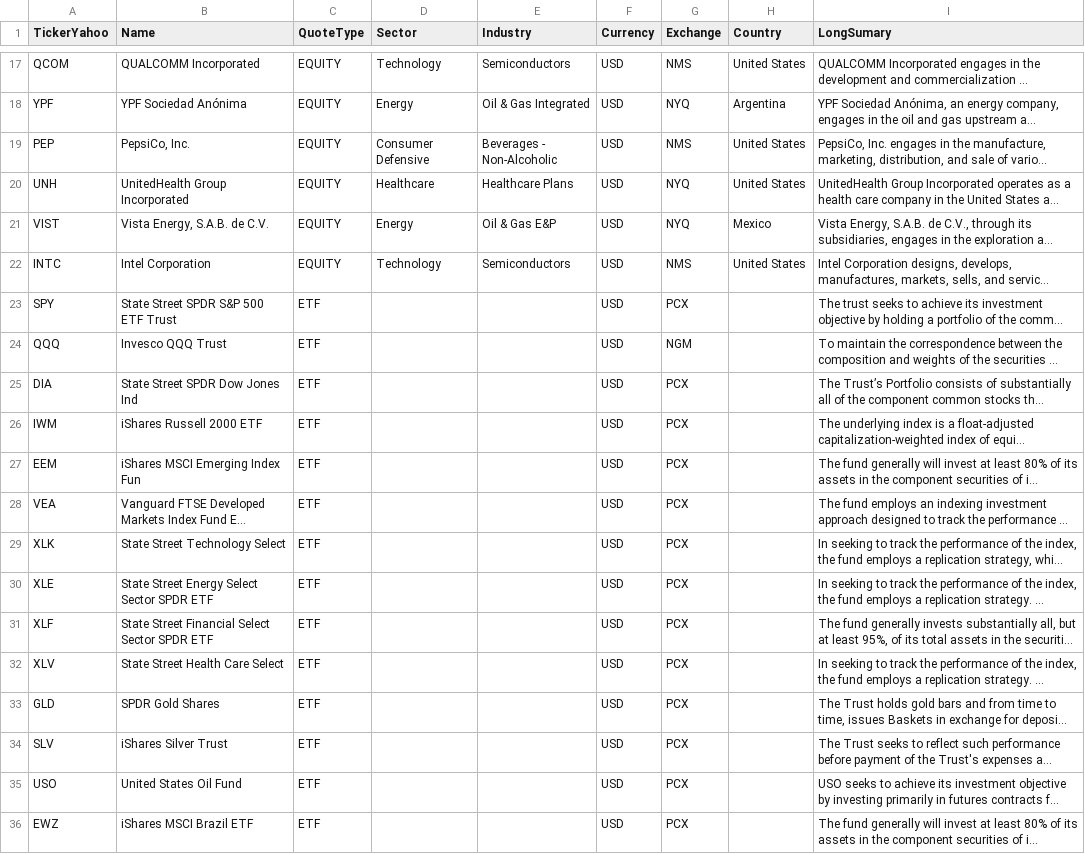
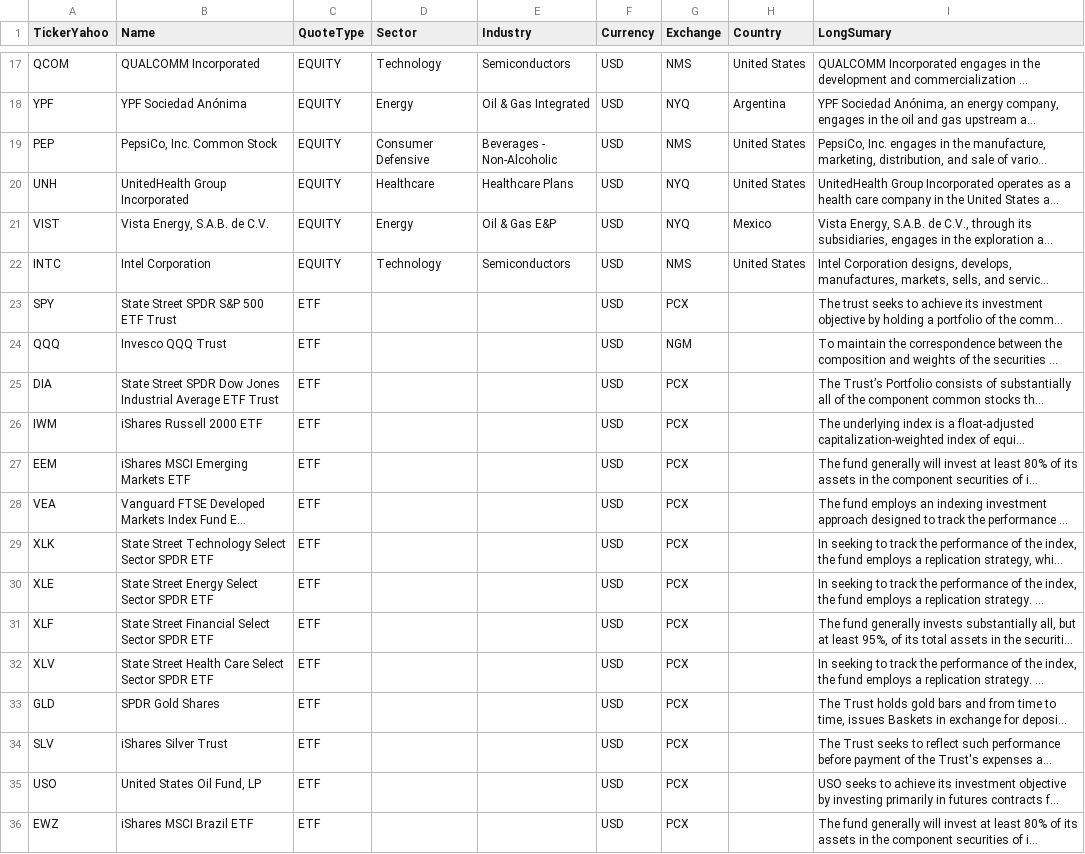
Before and after one commit to jpzingoni/stocks-market, a CSV file: DIM_Tickers.csv, drawn as a sheet; only a part is shown, gaps mark what is left out; long unchanged cells end in …; the diff names each change by its address in the sheet, - before the commit and + after, or states it on an @@ line.

```diff
--- a/DIM_Tickers.csv
+++ b/DIM_Tickers.csv
-B19 (Name): PepsiCo, Inc.
+B19 (Name): PepsiCo, Inc. Common Stock
-B25 (Name): State Street SPDR Dow Jones Ind
+B25 (Name): State Street SPDR Dow Jones Industrial Average ETF Trust
-B27 (Name): iShares MSCI Emerging Index Fun
+B27 (Name): iShares MSCI Emerging Markets ETF
-B29 (Name): State Street Technology Select
+B29 (Name): State Street Technology Select Sector SPDR ETF
-B32 (Name): State Street Health Care Select
+B32 (Name): State Street Health Care Select Sector SPDR ETF
-B35 (Name): United States Oil Fund
+B35 (Name): United States Oil Fund, LP
```
Also changed, not shown: fundamentals_yahoo.csv, 1 other file.
